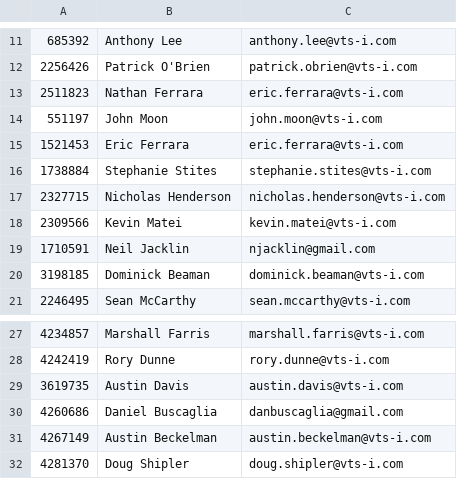
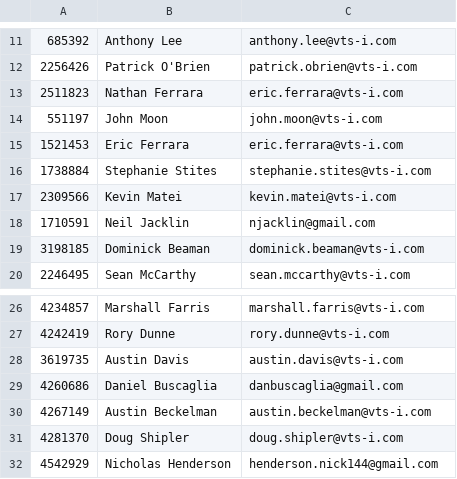
Before and after one commit to buscagliad/adventofcode, a CSV file: support/roster.csv, drawn as a sheet; only a part is shown, gaps mark what is left out.

```diff
--- a/support/roster.csv
+++ b/support/roster.csv
@@ -16,3 +16,2 @@
 1738884,Stephanie Stites,stephanie.stites@vts-i.com
-2327715,Nicholas Henderson,nicholas.henderson@vts-i.com
 2309566,Kevin Matei,kevin.matei@vts-i.com
@@ -32 +31,2 @@
 4281370,Doug Shipler,doug.shipler@vts-i.com
+4542929,Nicholas Henderson,henderson.nick144@gmail.com
```
Also changed, not shown: 6 other files.
